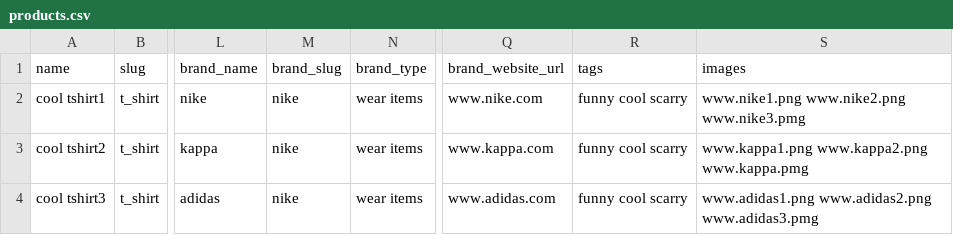
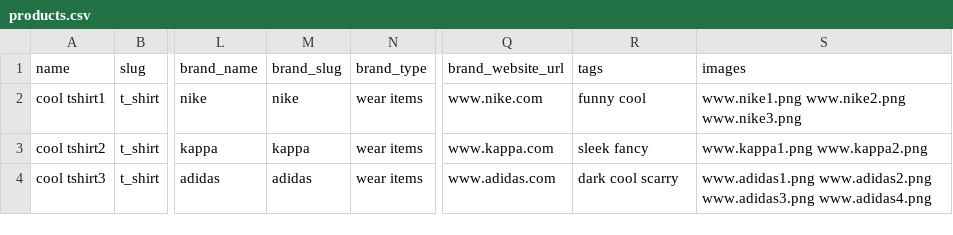
Before and after one commit to dankobgd/ecommerce-shop, a CSV file: data/seeds/products.csv, drawn as a sheet; only a part is shown, gaps mark what is left out; the diff names each change by its address in the sheet, - before the commit and + after, or states it on an @@ line.

Commit message:
change seed typo

```diff
--- a/data/seeds/products.csv
+++ b/data/seeds/products.csv
-R2 (tags): funny cool scarry
+R2 (tags): funny cool
-S2 (images): www.nike1.png www.nike2.png www.nike3.pmg
+S2 (images): www.nike1.png www.nike2.png www.nike3.png
-M3 (brand_slug): nike
+M3 (brand_slug): kappa
-R3 (tags): funny cool scarry
+R3 (tags): sleek fancy
-S3 (images): www.kappa1.png www.kappa2.png www.kappa.pmg
+S3 (images): www.kappa1.png www.kappa2.png
-M4 (brand_slug): nike
+M4 (brand_slug): adidas
-R4 (tags): funny cool scarry
+R4 (tags): dark cool scarry
-S4 (images): www.adidas1.png www.adidas2.png www.adidas3.pmg
+S4 (images): www.adidas1.png www.adidas2.png www.adidas3.png www.adidas4.png
```
